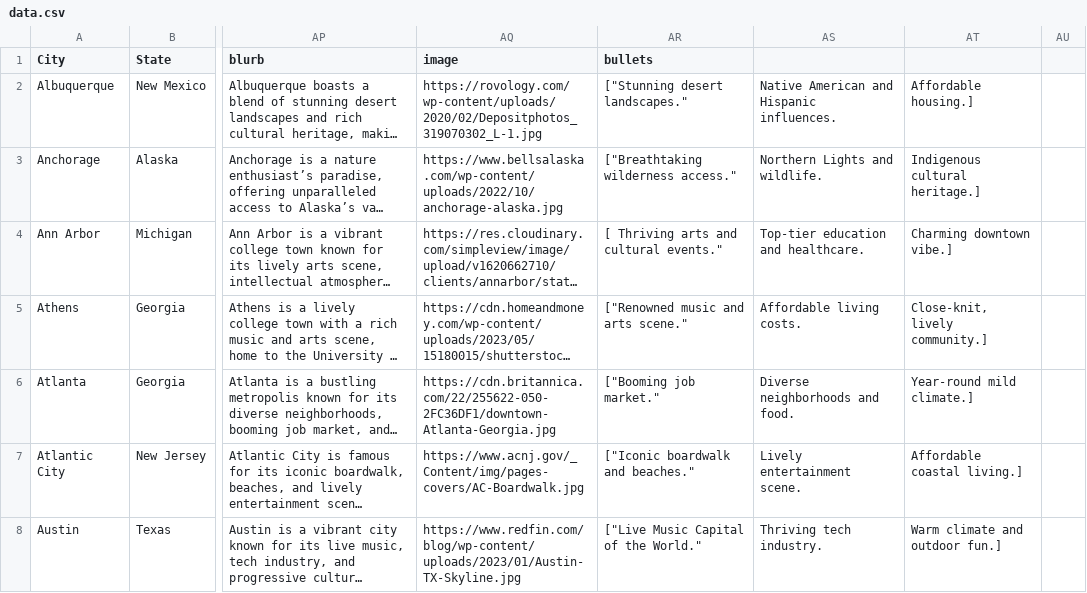
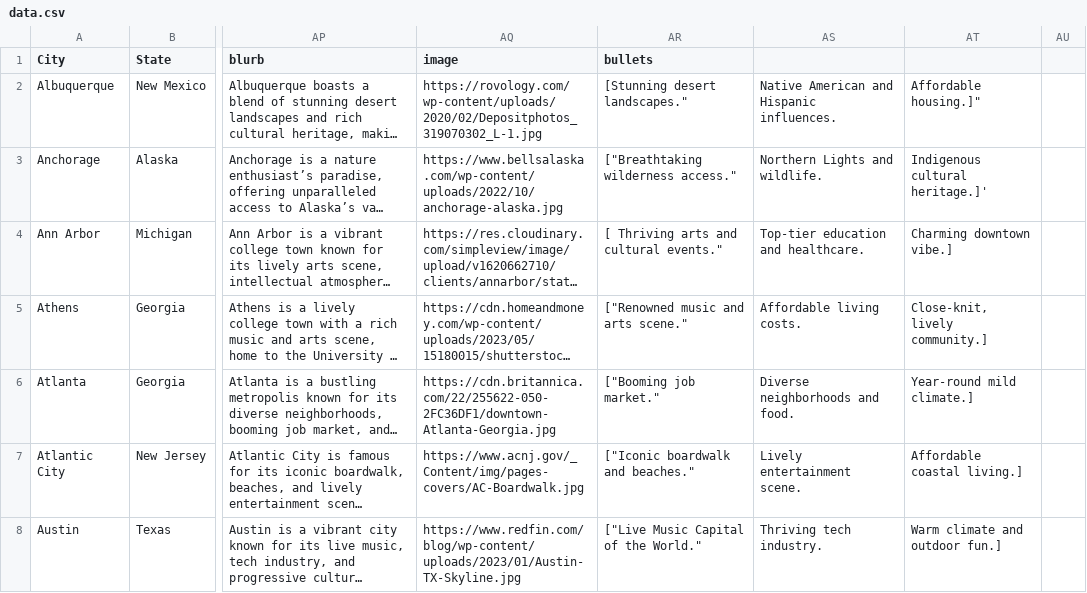
Before and after one commit to juliakirk/senior-capstone, a CSV file: data.csv, drawn as a sheet; only a part is shown, gaps mark what is left out; long unchanged cells end in …; the diff names each change by its address in the sheet, - before the commit and + after, or states it on an @@ line.

```diff
--- a/data.csv
+++ b/data.csv
-AR2 (bullets): ["Stunning desert landscapes."
+AR2 (bullets): [Stunning desert landscapes."
-AT2: Affordable housing.]
+AT2: Affordable housing.]"
-AT3: Indigenous cultural heritage.]
+AT3: Indigenous cultural heritage.]'
```
Also changed, not shown: 2 other files.
